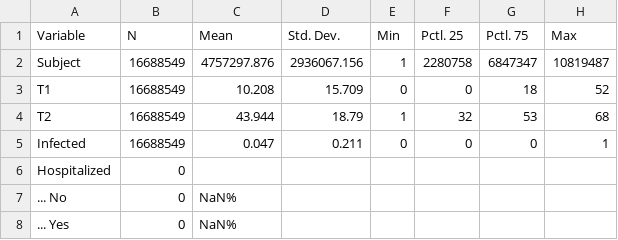
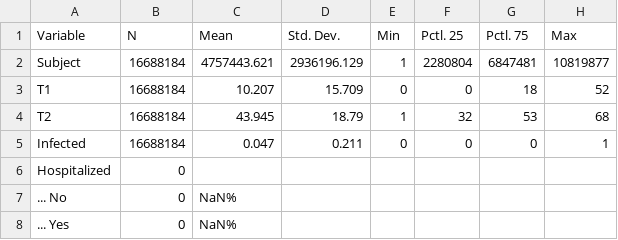
Before and after one commit to bisop-repo/omicronprotection, a CSV file: Vyvanuti/outputs/ODeltaDetail/input_summary.csv, drawn as a sheet; only a part is shown; the diff covers the shown part only.

```diff
--- a/Vyvanuti/outputs/ODeltaDetail/input_summary.csv
+++ b/Vyvanuti/outputs/ODeltaDetail/input_summary.csv
@@ -1,6 +1,6 @@
 "Variable","N","Mean","Std. Dev.","Min","Pctl. 25","Pctl. 75","Max"
-"Subject","16688549","4757297.876","2936067.156","1","2280758","6847347","10819487"
-"T1","16688549","10.208","15.709","0","0","18","52"
-"T2","16688549","43.944","18.79","1","32","53","68"
-"Infected","16688549","0.047","0.211","0","0","0","1"
+"Subject","16688184","4757443.621","2936196.129","1","2280804","6847481","10819877"
+"T1","16688184","10.207","15.709","0","0","18","52"
+"T2","16688184","43.945","18.79","1","32","53","68"
+"Infected","16688184","0.047","0.211","0","0","0","1"
 "Hospitalized","0","","","","","",""
```
Also changed, not shown: 27 edited cells elsewhere in this file, 3 other files.
